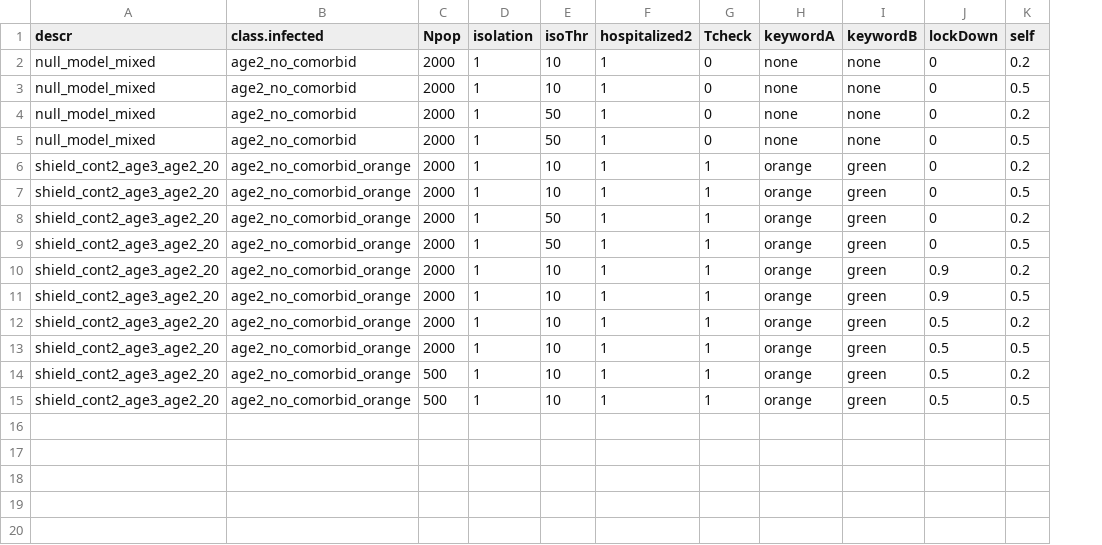
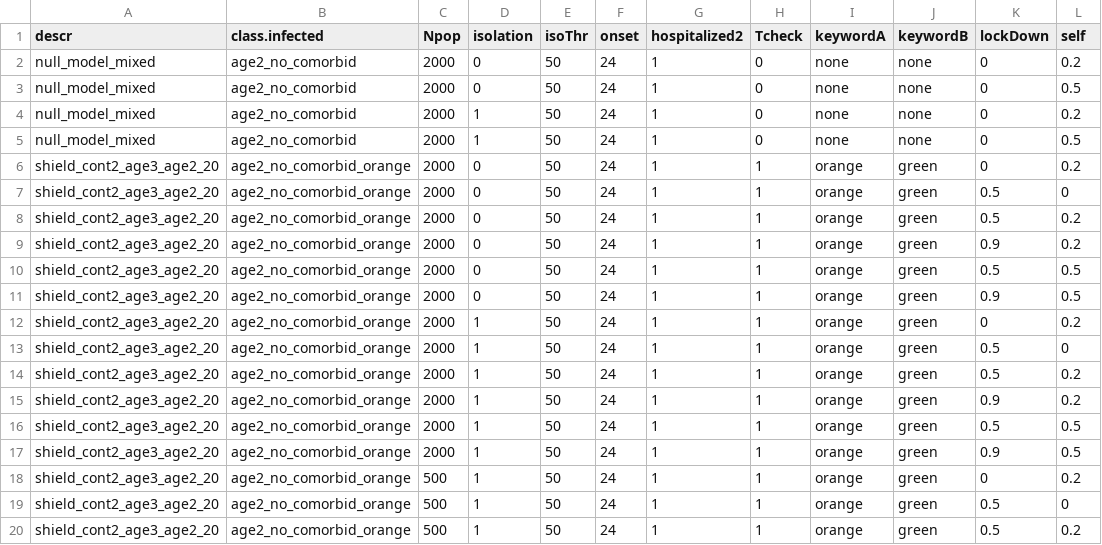
Before and after one commit to crowdfightcovid19/req-550-Syria, a CSV file: src/SEPAIHRD/input_parameters_multiple_launch_experimentK.csv, drawn as a sheet; addresses are those after the commit; the diff names each change by its address in the sheet, - before the commit and + after, or states it on an @@ line.

Commit message:
input for new experiments modified

```diff
--- a/src/SEPAIHRD/input_parameters_multiple_launch_experimentK.csv
+++ b/src/SEPAIHRD/input_parameters_multiple_launch_experimentK.csv
+column F (onset), rows 2-6: all 24; row 10: 24; rows 12-19: all 24
-D2:D3 (isolation): 1
+D2:D3 (isolation): 0
-E2:E3 (isoThr): 10
+E2:E3 (isoThr): 50
-D6 (isolation): 1
+D6 (isolation): 0
-E6 (isoThr): 10
+E6 (isoThr): 50
+row 7: shield_cont2_age3_age2_20 | age2_no_comorbid_orange | 2000 | 0 | 50 | 24 | 1 | 1 | orange | green | 0.5 | 0
+row 8: shield_cont2_age3_age2_20 | age2_no_comorbid_orange | 2000 | 0 | 50 | 24 | 1 | 1 | orange | green | 0.5 | 0.2
+row 9: shield_cont2_age3_age2_20 | age2_no_comorbid_orange | 2000 | 0 | 50 | 24 | 1 | 1 | orange | green | 0.9 | 0.2
-D10 (isolation): 1
+D10 (isolation): 0
-E10 (isoThr): 10
+E10 (isoThr): 50
-K10 (lockDown): 0
+K10 (lockDown): 0.5
+row 11: shield_cont2_age3_age2_20 | age2_no_comorbid_orange | 2000 | 0 | 50 | 24 | 1 | 1 | orange | green | 0.9 | 0.5
-K13 (lockDown): 0
+K13 (lockDown): 0.5
-L13 (self): 0.5
+L13 (self): 0
-E14:E19 (isoThr): 10
+E14:E19 (isoThr): 50
-K14 (lockDown): 0.9
+K14 (lockDown): 0.5
-L15 (self): 0.5
+L15 (self): 0.2
-L16 (self): 0.2
+L16 (self): 0.5
-K17 (lockDown): 0.5
+K17 (lockDown): 0.9
-K18 (lockDown): 0.5
+K18 (lockDown): 0
-L19 (self): 0.5
+L19 (self): 0
+row 20: shield_cont2_age3_age2_20 | age2_no_comorbid_orange | 500 | 1 | 50 | 24 | 1 | 1 | orange | green | 0.5 | 0.2
```
Also changed, not shown: src/SEPAIHRD/input_parameters_multiple_launch_experimentD.csv, src/SEPAIHRD/input_parameters_multiple_launch_experimentE.csv, 5 other files.
